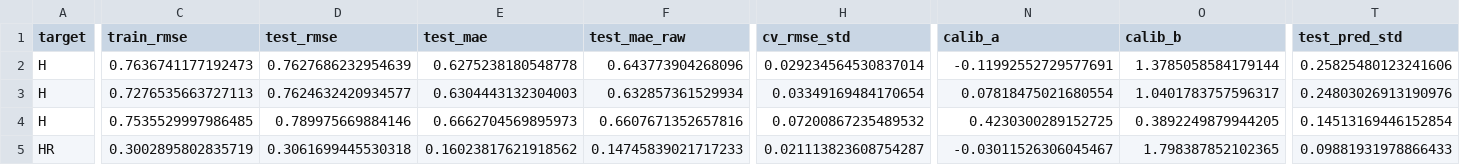
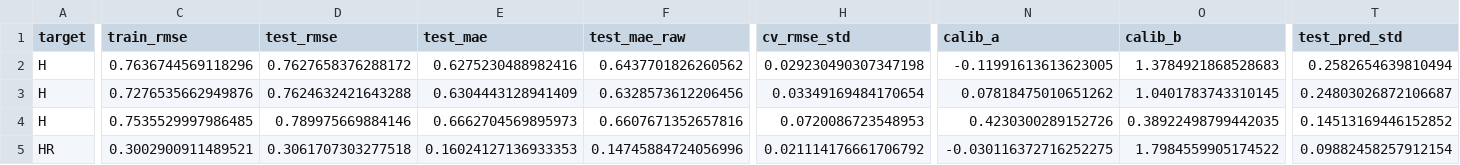
Before and after one commit to tyler-janak/TheBullpenBet, a CSV file: models/hitter_metrics.csv, drawn as a sheet; only a part is shown, gaps mark what is left out; the diff covers the shown part only; the diff names each change by its address in the sheet, - before the commit and + after, or states it on an @@ line.

```diff
--- a/models/hitter_metrics.csv
+++ b/models/hitter_metrics.csv
-C2 (train_rmse): 0.7636741177192473
+C2 (train_rmse): 0.7636744569118296
-D2 (test_rmse): 0.7627686232954639
+D2 (test_rmse): 0.7627658376288172
-E2 (test_mae): 0.6275238180548778
+E2 (test_mae): 0.6275230488982416
-F2 (test_mae_raw): 0.643773904268096
+F2 (test_mae_raw): 0.6437701826260562
-H2 (cv_rmse_std): 0.029234564530837014
+H2 (cv_rmse_std): 0.029230490307347198
-N2 (calib_a): -0.11992552729577691
+N2 (calib_a): -0.11991613613623005
-O2 (calib_b): 1.3785058584179144
+O2 (calib_b): 1.3784921868528683
-T2 (test_pred_std): 0.25825480123241606
+T2 (test_pred_std): 0.2582654639810494
-C3 (train_rmse): 0.7276535663727113
+C3 (train_rmse): 0.7276535662949876
-D3 (test_rmse): 0.7624632420934577
+D3 (test_rmse): 0.7624632421643288
-E3 (test_mae): 0.6304443132304003
+E3 (test_mae): 0.6304443128941409
-F3 (test_mae_raw): 0.632857361529934
+F3 (test_mae_raw): 0.6328573612206456
-N3 (calib_a): 0.07818475021680554
+N3 (calib_a): 0.07818475010651262
-O3 (calib_b): 1.0401783757596317
+O3 (calib_b): 1.0401783743310145
-T3 (test_pred_std): 0.24803026913190976
+T3 (test_pred_std): 0.24803026872106687
-H4 (cv_rmse_std): 0.07200867235489532
+H4 (cv_rmse_std): 0.0720086723548953
-N4 (calib_a): 0.4230300289152725
+N4 (calib_a): 0.4230300289152726
-O4 (calib_b): 0.3892249879944205
+O4 (calib_b): 0.38922498799442035
-T4 (test_pred_std): 0.14513169446152854
+T4 (test_pred_std): 0.14513169446152852
-C5 (train_rmse): 0.3002895802835719
+C5 (train_rmse): 0.3002900911489521
-D5 (test_rmse): 0.3061699445530318
+D5 (test_rmse): 0.3061707303277518
-E5 (test_mae): 0.16023817621918562
+E5 (test_mae): 0.16024127136933353
-F5 (test_mae_raw): 0.14745839021717233
+F5 (test_mae_raw): 0.14745884724056996
-H5 (cv_rmse_std): 0.021113823608754287
+H5 (cv_rmse_std): 0.021114176661706792
-N5 (calib_a): -0.03011526306045467
+N5 (calib_a): -0.030116372716252275
-O5 (calib_b): 1.798387852102365
+O5 (calib_b): 1.7984559905174522
-T5 (test_pred_std): 0.09881931978866433
+T5 (test_pred_std): 0.09882458257912154
```
Also changed, not shown: 92 edited cells elsewhere in this file, 2026_picks_accuracy.csv, models/pitcher_metrics.csv, 16 other files.
